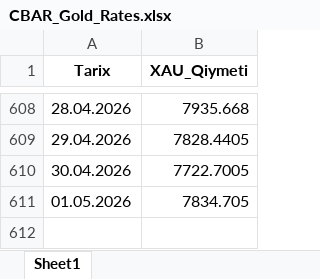
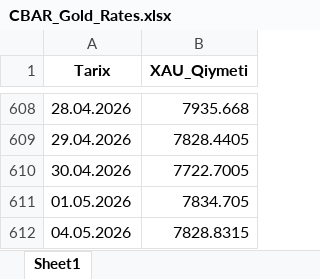
Before and after one commit to stomatoloq/qizil-qiymeti, an Excel workbook: CBAR_Gold_Rates.xlsx, sheet Sheet1, drawn as a sheet; only a part is shown, gaps mark what is left out; values as stored, in another font and other column widths than the file's, no borders; the diff names each change by its address in the sheet, - before the commit and + after, or states it on an @@ line.

```diff
--- a/CBAR_Gold_Rates.xlsx (sheet Sheet1)
+++ b/CBAR_Gold_Rates.xlsx (sheet Sheet1)
+row 612: 04.05.2026 | 7828.8315
```
